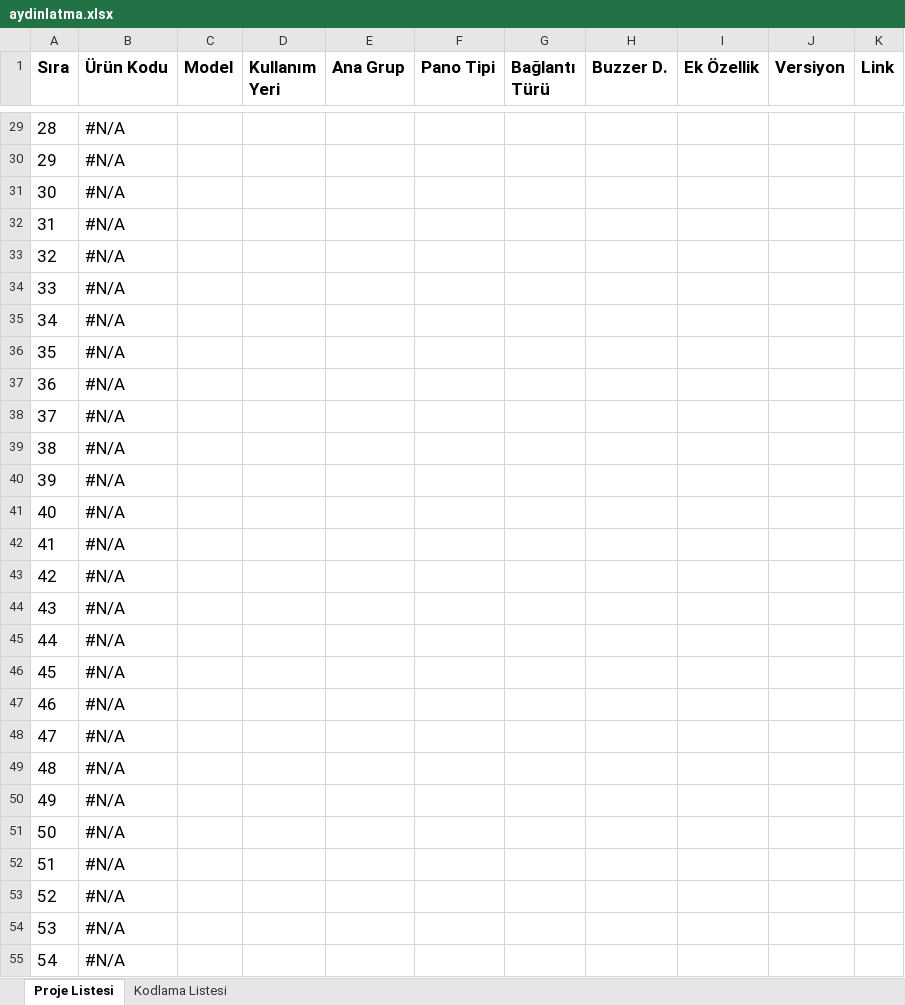
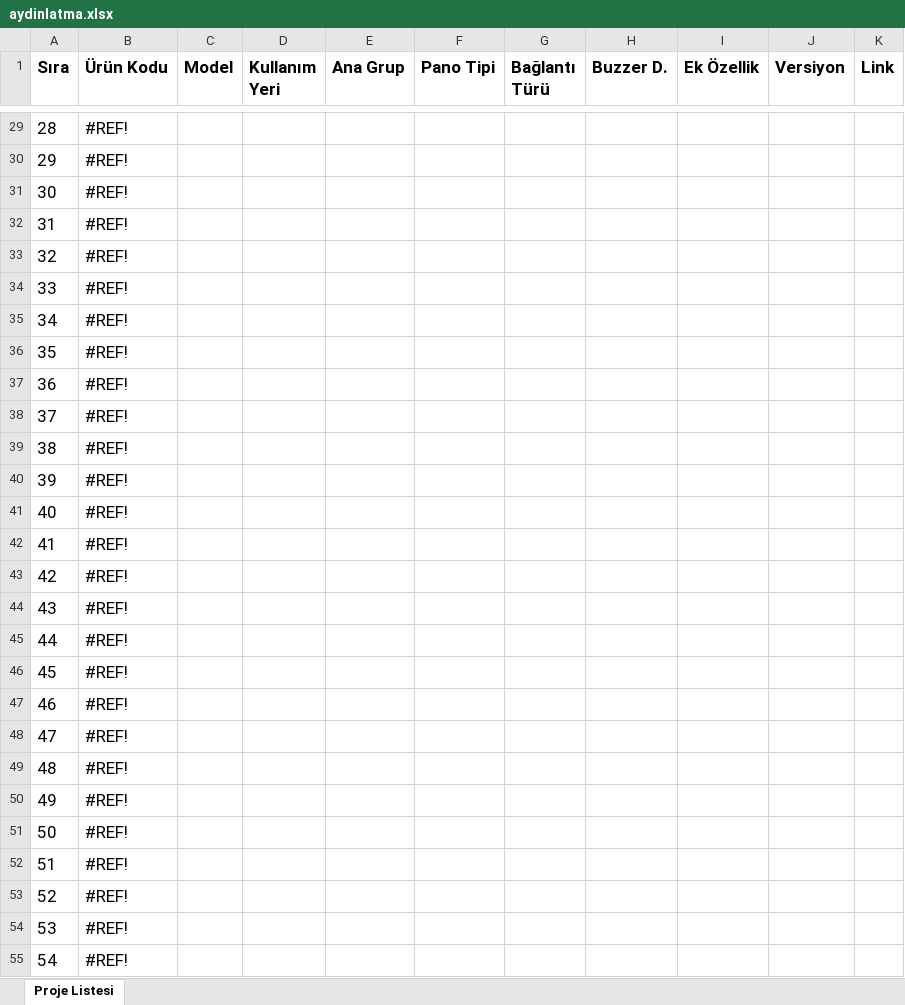
Before and after one commit to btk42/btk42.github.io, an Excel workbook: pages/aydinlatma.xlsx, sheet Proje Listesi, drawn as a sheet; only a part is shown, gaps mark what is left out; values as stored, in another font and other column widths than the file's, no borders; the diff covers the shown part only; the diff names each change by its address in the sheet, - before the commit and + after, or states it on an @@ line.

Commit message:
Delete sheet

```diff
--- a/pages/aydinlatma.xlsx (sheet Proje Listesi)
+++ b/pages/aydinlatma.xlsx (sheet Proje Listesi)
-sheet tab: Kodlama Listesi
-B29:B55 (Ürün Kodu): #N/A
+B29:B55 (Ürün Kodu): #REF!
```
Also changed, not shown: 123 edited cells elsewhere in this sheet.
